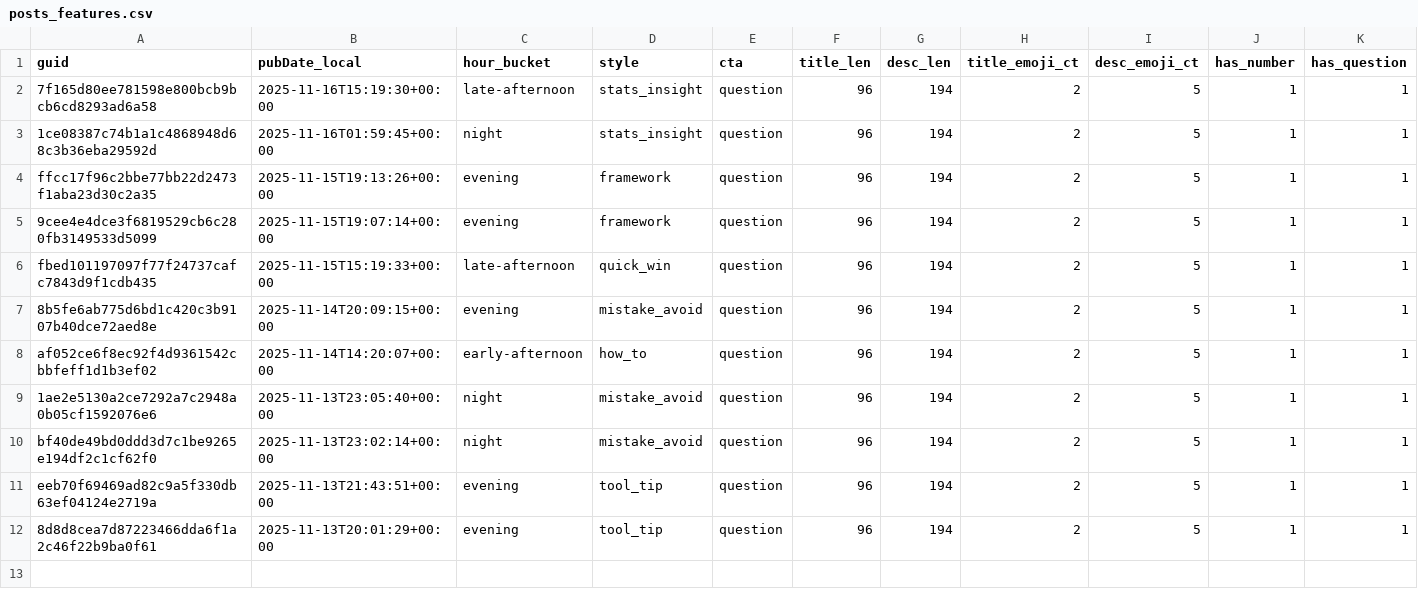
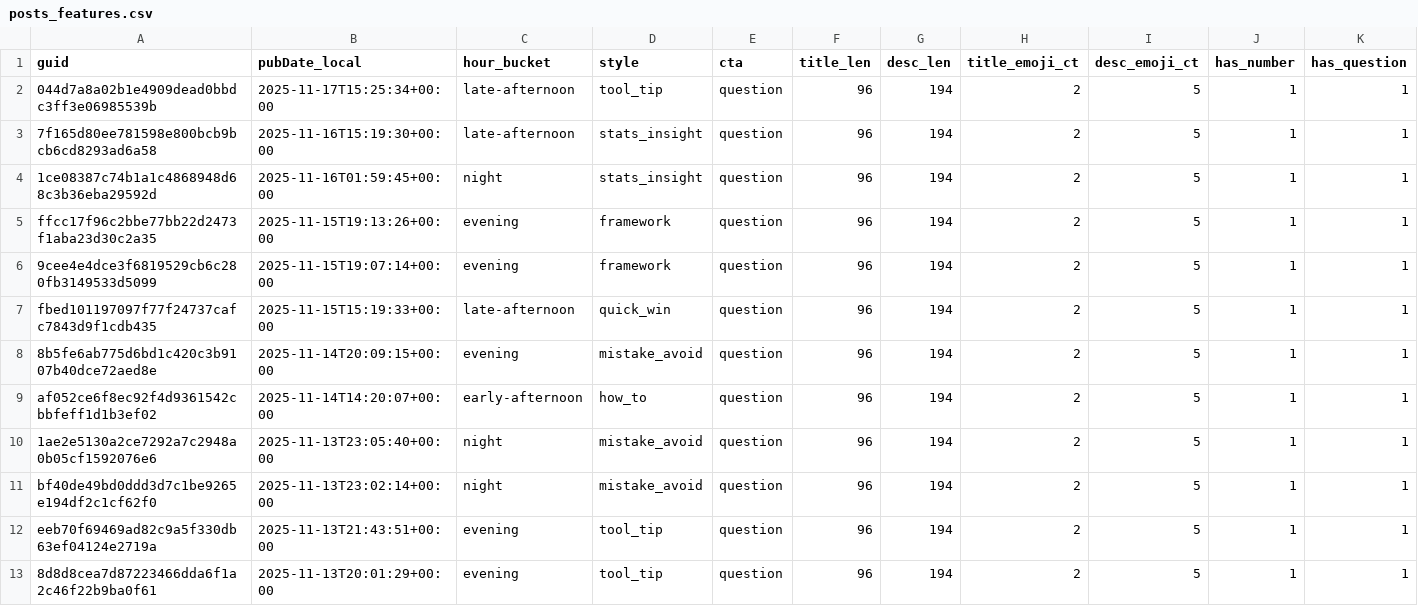
Before and after one commit to nikopastore/scalepilot-autopost, a CSV file: analytics/posts_features.csv, drawn as a sheet; only a part is shown; rows hold the shown columns only; the diff names each change by its address in the sheet, - before the commit and + after, or states it on an @@ line.

Commit message:
analytics: update reports [skip ci]

```diff
--- a/analytics/posts_features.csv
+++ b/analytics/posts_features.csv
+row 2: 044d7a8a02b1e4909dead0bbdc3ff3e06985539b | 2025-11-17T15:25:34+00:00 | late-afternoon | tool_tip | question | 96 | 194 | 2 | 5 | 1 | 1
```
Also changed, not shown: analytics/feature_summary.csv, 2 other files.
